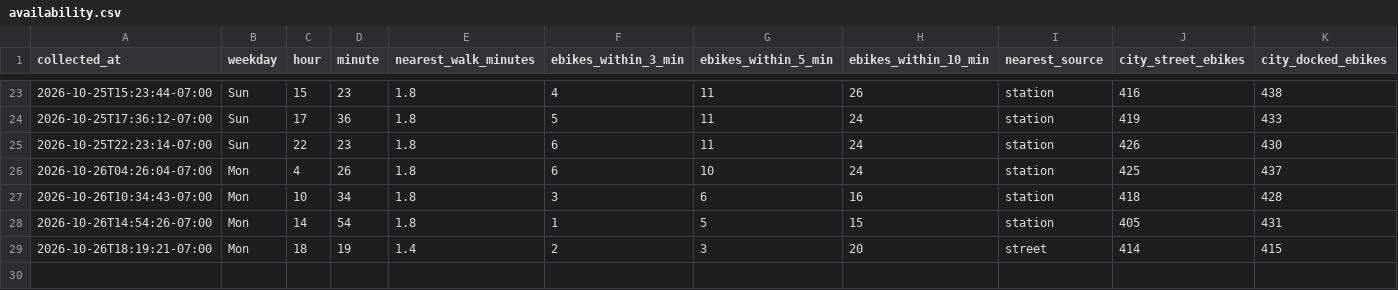
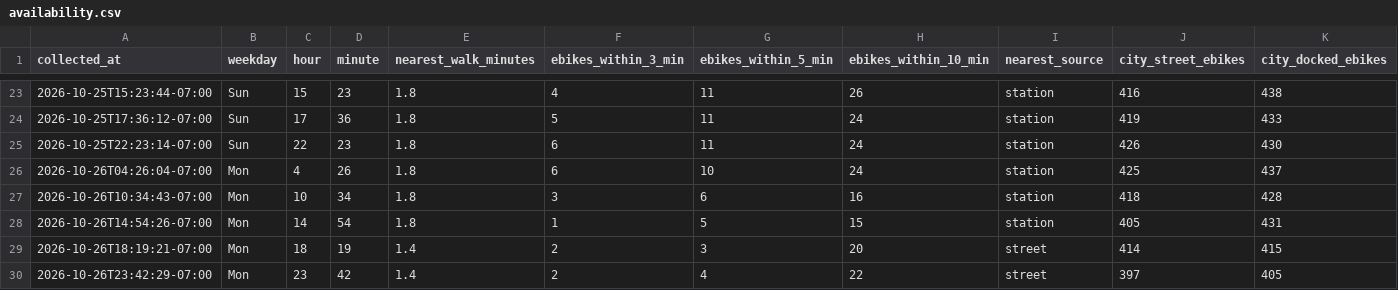
Before and after one commit to aaron-underhill/biketown-alert, a CSV file: availability.csv, drawn as a sheet; only a part is shown, gaps mark what is left out; the diff names each change by its address in the sheet, - before the commit and + after, or states it on an @@ line.

```diff
--- a/availability.csv
+++ b/availability.csv
+row 30: 2026-10-26T23:42:29-07:00 | Mon | 23 | 42 | 1.4 | 2 | 4 | 22 | street | 397 | 405
```
